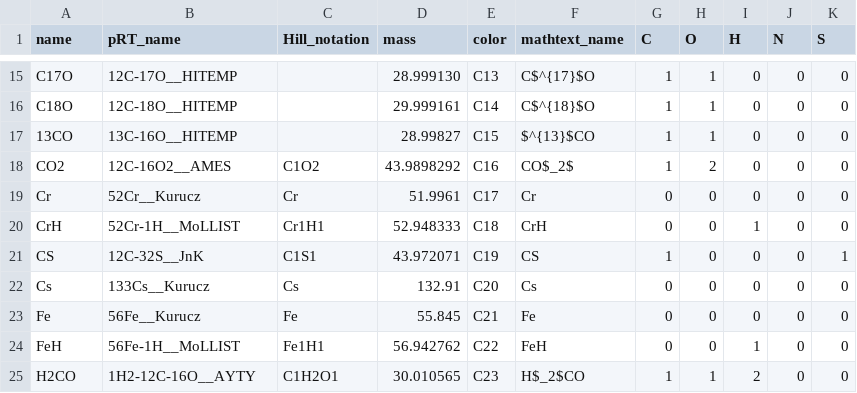
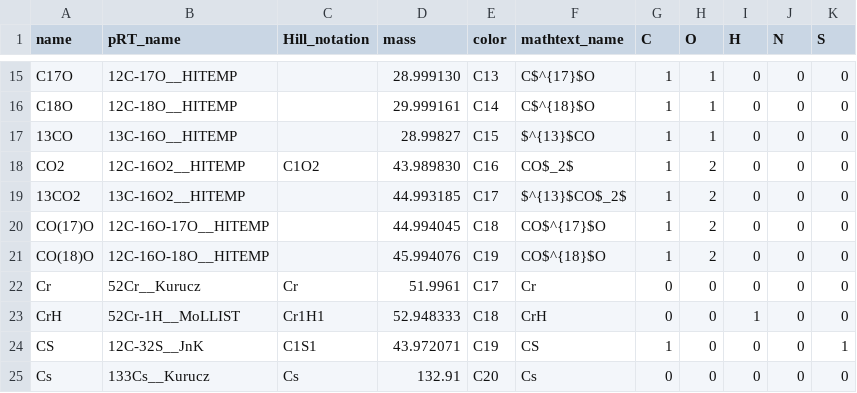
Before and after one commit to samderegt/retrieval_base, a CSV file: retrieval_base/model_components/chemistry_info.csv, drawn as a sheet; only a part is shown, gaps mark what is left out; the shorter side is filled out with more unchanged rows.

```diff
--- a/retrieval_base/model_components/chemistry_info.csv
+++ b/retrieval_base/model_components/chemistry_info.csv
@@ -17,3 +17,6 @@ C18O,12C-18O__HITEMP,,29.999161,C14,C$^{18}$O,1,1,0,0,0
 13CO,13C-16O__HITEMP,,28.99827,C15,$^{13}$CO,1,1,0,0,0
-CO2,12C-16O2__AMES,C1O2,43.9898292,C16,CO$_2$,1,2,0,0,0
+CO2,12C-16O2__HITEMP,C1O2,43.989830,C16,CO$_2$,1,2,0,0,0
+13CO2,13C-16O2__HITEMP,,44.993185,C17,$^{13}$CO$_2$,1,2,0,0,0
+CO(17)O,12C-16O-17O__HITEMP,,44.994045,C18,CO$^{17}$O,1,2,0,0,0
+CO(18)O,12C-16O-18O__HITEMP,,45.994076,C19,CO$^{18}$O,1,2,0,0,0
 Cr,52Cr__Kurucz,Cr,51.9961,C17,Cr,0,0,0,0,0
```
Also changed, not shown: 5 other files.
